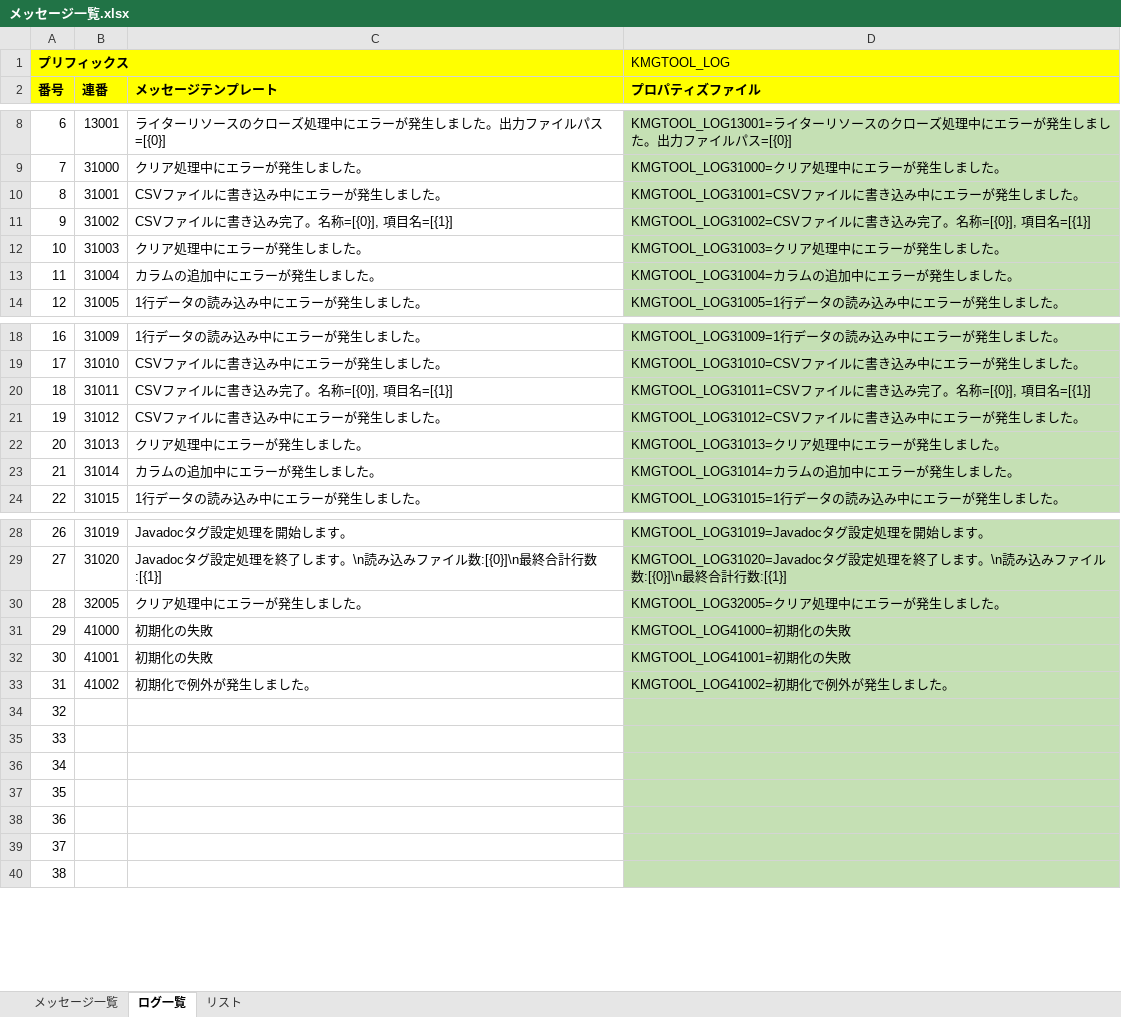
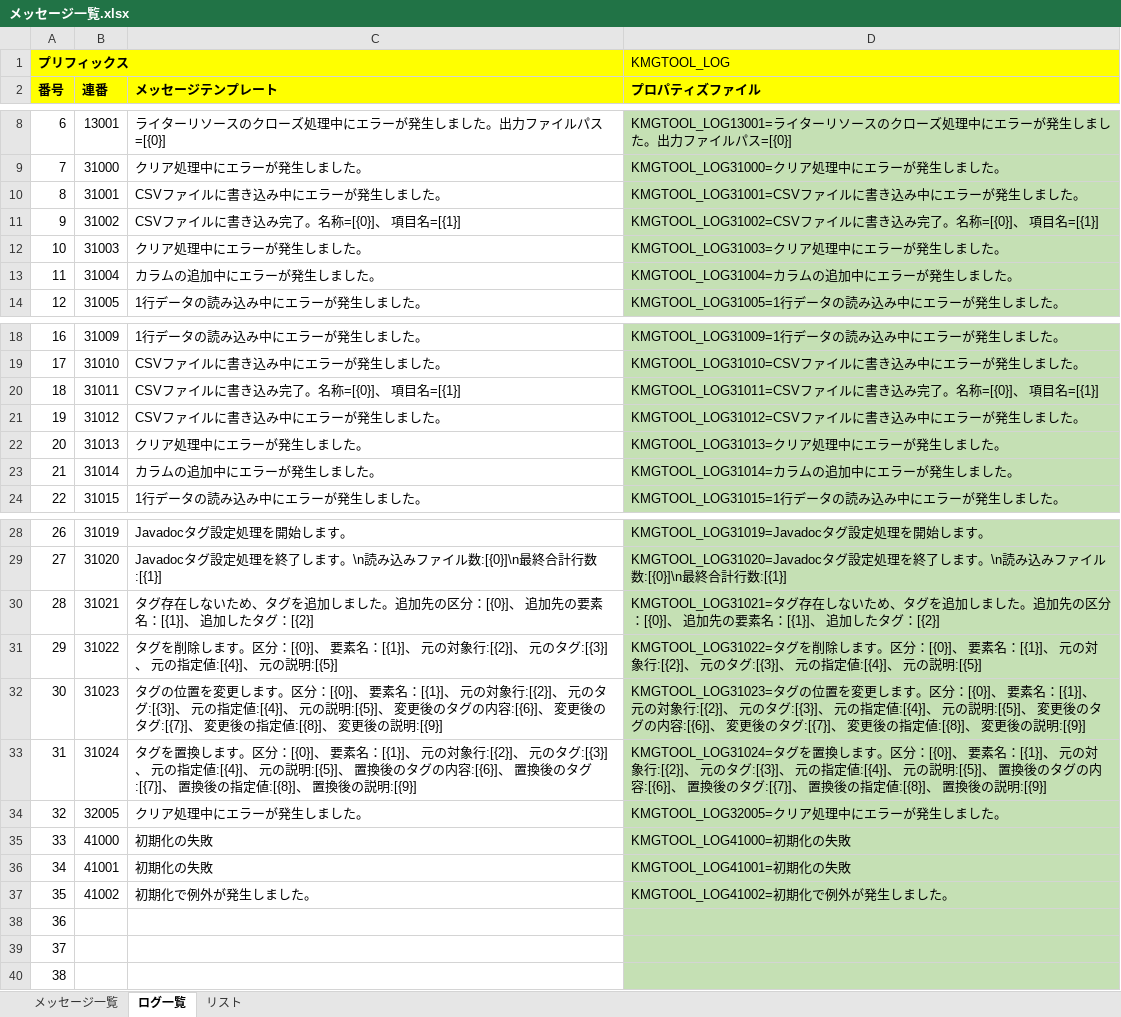
Before and after one commit to KenichiroArai/kmg-tool-base, an Excel workbook: doc/メッセージ一覧.xlsx, sheet ログ一覧, drawn as a sheet; only a part is shown, gaps mark what is left out; values as stored, in another font and other column widths than the file's, no borders; charts and pictures not drawn; the diff names each change by its address in the sheet, - before the commit and + after, or states it on an @@ line.

```diff
--- a/doc/メッセージ一覧.xlsx (sheet ログ一覧)
+++ b/doc/メッセージ一覧.xlsx (sheet ログ一覧)
-C11 (メッセージテンプレート): CSVファイルに書き込み完了。名称=[{0}], 項目名=[{1}]
+C11 (メッセージテンプレート): CSVファイルに書き込み完了。名称=[{0}]、 項目名=[{1}]
-D11 (プロパティズファイル): …名称=[{0}], 項目…
+D11 (プロパティズファイル): …名称=[{0}]、 項目…
-C20 (メッセージテンプレート): CSVファイルに書き込み完了。名称=[{0}], 項目名=[{1}]
+C20 (メッセージテンプレート): CSVファイルに書き込み完了。名称=[{0}]、 項目名=[{1}]
-D20 (プロパティズファイル): …名称=[{0}], 項目…
+D20 (プロパティズファイル): …名称=[{0}]、 項目…
-B30 (連番): 32005
+B30 (連番): 31021
-C30 (メッセージテンプレート): クリア処理中にエラーが発生しました。
+C30 (メッセージテンプレート): タグ存在しないため、タグを追加しました。追加先の区分：[{0}]、 追加先の要素名：[{1}]、 追加したタグ：[{2}]
-D30 (プロパティズファイル): KMGTOOL_LOG32005=クリア処理中にエラーが発生しました。
+D30 (プロパティズファイル): KMGTOOL_LOG31021=タグ存在しないため、タグを追加しました。追加先の区分：[{0}]、 追加先の要素名：[{1}]、 追加したタグ：[{2}]
-B31 (連番): 41000
+B31 (連番): 31022
-C31 (メッセージテンプレート): 初期化の失敗
+C31 (メッセージテンプレート): タグを削除します。区分：[{0}]、 要素名：[{1}]、 元の対象行:[{2}]、 元のタグ:[{3}]、 元の指定値:[{4}]、 元の説明:[{5}]
-D31 (プロパティズファイル): KMGTOOL_LOG41000=初期化の失敗
+D31 (プロパティズファイル): KMGTOOL_LOG31022=タグを削除します。区分：[{0}]、 要素名：[{1}]、 元の対象行:[{2}]、 元のタグ:[{3}]、 元の指定値:[{4}]、 元の説明:[{5}]
-B32 (連番): 41001
+B32 (連番): 31023
-C32 (メッセージテンプレート): 初期化の失敗
+C32 (メッセージテンプレート): タグの位置を変更します。区分：[{0}]、 要素名：[{1}]、 元の対象行:[{2}]、 元のタグ:[{3}]、 元の指定値:[{4}]、 元の説明:[{5}]、 変更後のタグの内容:[{6}]、 変更後のタグ:[{7}]、 変更後の指定値:[{8}]、 変更後の説明:[{9}]
-D32 (プロパティズファイル): KMGTOOL_LOG41001=初期化の失敗
+D32 (プロパティズファイル): KMGTOOL_LOG31023=タグの位置を変更します。区分：[{0}]、 要素名：[{1}]、 元の対象行:[{2}]、 元のタグ:[{3}]、 元の指定値:[{4}]、 元の説明:[{5}]、 変更後のタグの内容:[{6}]、 変更後のタグ:[{7}]、 変更後の指定値:[{8}]、 変更後の説明:[{9}]
-B33 (連番): 41002
+B33 (連番): 31024
-C33 (メッセージテンプレート): 初期化で例外が発生しました。
+C33 (メッセージテンプレート): タグを置換します。区分：[{0}]、 要素名：[{1}]、 元の対象行:[{2}]、 元のタグ:[{3}]、 元の指定値:[{4}]、 元の説明:[{5}]、 置換後のタグの内容:[{6}]、 置換後のタグ:[{7}]、 置換後の指定値:[{8}]、 置換後の説明:[{9}]
-D33 (プロパティズファイル): KMGTOOL_LOG41002=初期化で例外が発生しました。
+D33 (プロパティズファイル): KMGTOOL_LOG31024=タグを置換します。区分：[{0}]、 要素名：[{1}]、 元の対象行:[{2}]、 元のタグ:[{3}]、 元の指定値:[{4}]、 元の説明:[{5}]、 置換後のタグの内容:[{6}]、 置換後のタグ:[{7}]、 置換後の指定値:[{8}]、 置換後の説明:[{9}]
-B34 (連番): (empty)
+B34 (連番): 32005
-C34 (メッセージテンプレート): (empty)
+C34 (メッセージテンプレート): クリア処理中にエラーが発生しました。
-D34 (プロパティズファイル): (empty)
+D34 (プロパティズファイル): KMGTOOL_LOG32005=クリア処理中にエラーが発生しました。
-B35 (連番): (empty)
+B35 (連番): 41000
-C35:C36 (メッセージテンプレート): (empty)
+C35:C36 (メッセージテンプレート): 初期化の失敗
-D35 (プロパティズファイル): (empty)
+D35 (プロパティズファイル): KMGTOOL_LOG41000=初期化の失敗
-B36 (連番): (empty)
+B36 (連番): 41001
-D36 (プロパティズファイル): (empty)
+D36 (プロパティズファイル): KMGTOOL_LOG41001=初期化の失敗
-B37 (連番): (empty)
+B37 (連番): 41002
-C37 (メッセージテンプレート): (empty)
+C37 (メッセージテンプレート): 初期化で例外が発生しました。
-D37 (プロパティズファイル): (empty)
+D37 (プロパティズファイル): KMGTOOL_LOG41002=初期化で例外が発生しました。
```
Also changed, not shown: sheet メッセージ一覧, formulas that keep their value, 5 other files.
